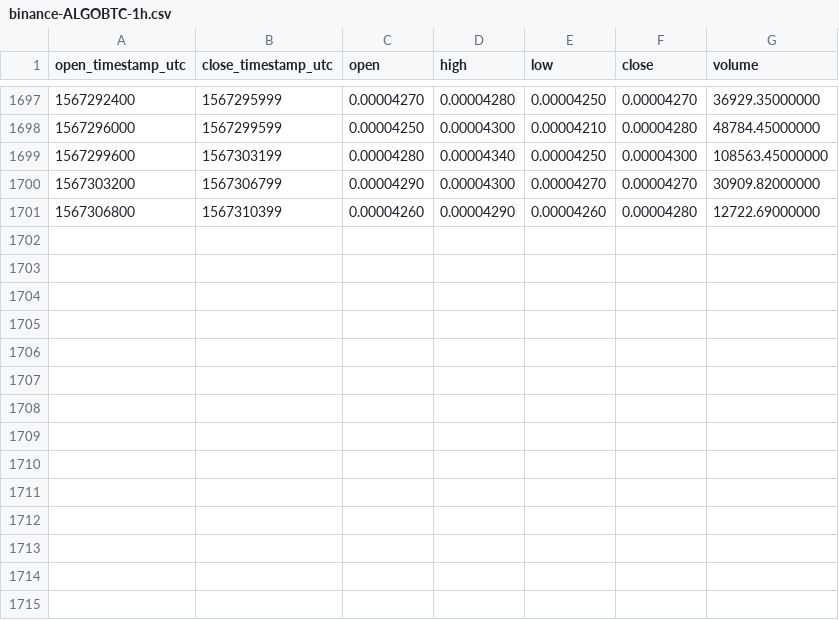
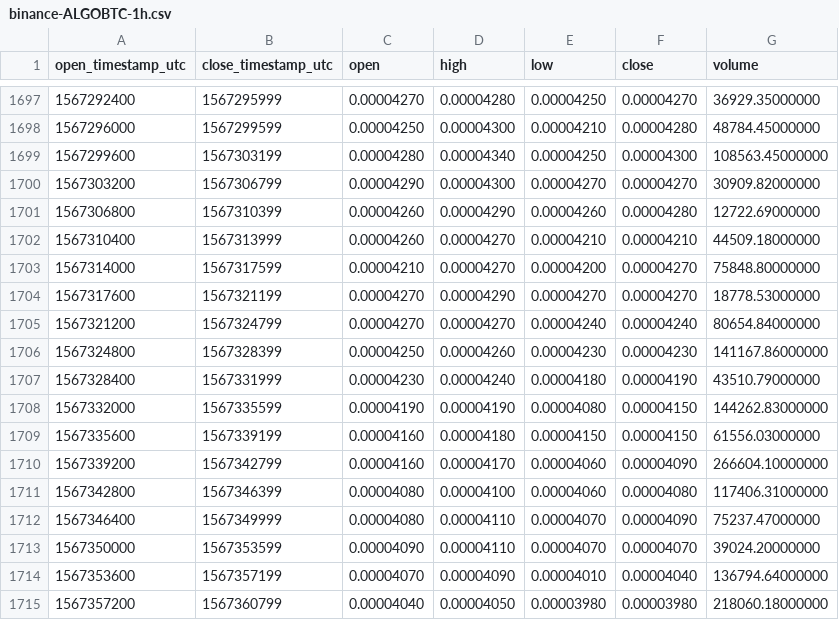
Before and after one commit to cryptobigbro/binance-ALGOBTC, a CSV file: binance-ALGOBTC-1h.csv, drawn as a sheet; only a part is shown, gaps mark what is left out.

Commit message:
Update OHLCV data.

```diff
--- a/binance-ALGOBTC-1h.csv
+++ b/binance-ALGOBTC-1h.csv
@@ -1701 +1701,15 @@ open_timestamp_utc,close_timestamp_utc,open,high,low,close,volume
 1567306800,1567310399,0.00004260,0.00004290,0.00004260,0.00004280,12722.69000000
+1567310400,1567313999,0.00004260,0.00004270,0.00004210,0.00004210,44509.18000000
+1567314000,1567317599,0.00004210,0.00004270,0.00004200,0.00004270,75848.80000000
+1567317600,1567321199,0.00004270,0.00004290,0.00004270,0.00004270,18778.53000000
+1567321200,1567324799,0.00004270,0.00004270,0.00004240,0.00004240,80654.84000000
+1567324800,1567328399,0.00004250,0.00004260,0.00004230,0.00004230,141167.86000000
+1567328400,1567331999,0.00004230,0.00004240,0.00004180,0.00004190,43510.79000000
+1567332000,1567335599,0.00004190,0.00004190,0.00004080,0.00004150,144262.83000000
+1567335600,1567339199,0.00004160,0.00004180,0.00004150,0.00004150,61556.03000000
+1567339200,1567342799,0.00004160,0.00004170,0.00004060,0.00004090,266604.10000000
+1567342800,1567346399,0.00004080,0.00004100,0.00004060,0.00004080,117406.31000000
+1567346400,1567349999,0.00004080,0.00004110,0.00004070,0.00004090,75237.47000000
+1567350000,1567353599,0.00004090,0.00004110,0.00004070,0.00004070,39024.20000000
+1567353600,1567357199,0.00004070,0.00004090,0.00004010,0.00004040,136794.64000000
+1567357200,1567360799,0.00004040,0.00004050,0.00003980,0.00003980,218060.18000000
```
